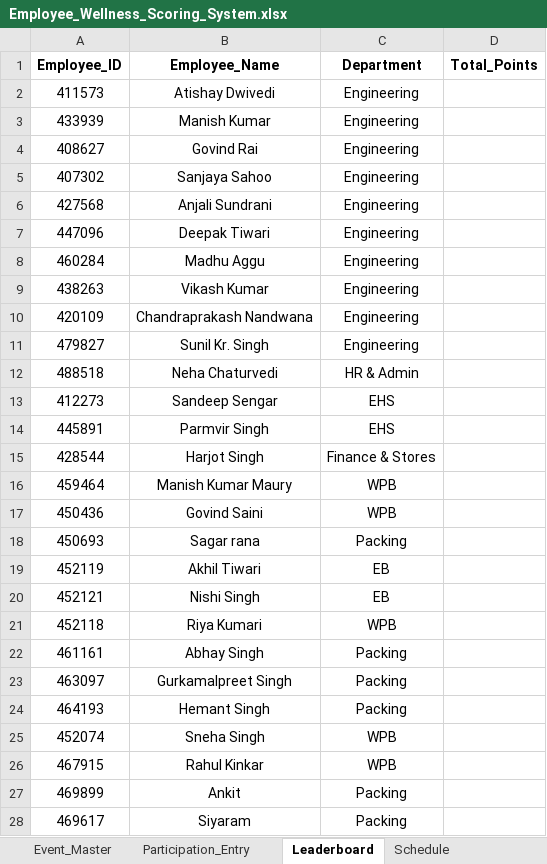
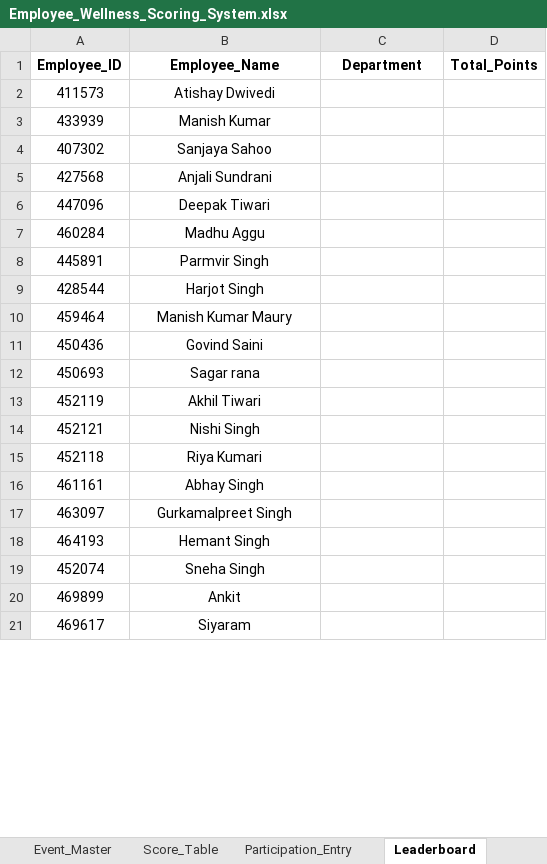
Before and after one commit to Rajji212/wellness-dashboard, an Excel workbook: Employee_Wellness_Scoring_System.xlsx, sheet Leaderboard, drawn as a sheet; only a part is shown; values as stored, in another font and other column widths than the file's, no borders; conditional formats not drawn; removed rows and columns are numbered as before the commit, all else as after; the diff covers the shown part only; the diff names each change by its address in the sheet, - before the commit and + after, or states it on an @@ line.

```diff
--- a/Employee_Wellness_Scoring_System.xlsx (sheet Leaderboard)
+++ b/Employee_Wellness_Scoring_System.xlsx (sheet Leaderboard)
+sheet tab: Score_Table
-C2:C3 (Department): Engineering
+C2:C3 (Department): (empty)
-row 4: 408627 | Govind Rai | Engineering
-C4:C7 (Department): Engineering
+C4:C7 (Department): (empty)
-row 9: 438263 | Vikash Kumar | Engineering
-row 10: 420109 | Chandraprakash Nandwana | Engineering
-row 11: 479827 | Sunil Kr. Singh | Engineering
-row 12: 488518 | Neha Chaturvedi | HR & Admin
-row 13: 412273 | Sandeep Sengar | EHS
-C8 (Department): EHS
+C8 (Department): (empty)
-C9 (Department): Finance & Stores
+C9 (Department): (empty)
-C10:C11 (Department): WPB
+C10:C11 (Department): (empty)
-C12 (Department): Packing
+C12 (Department): (empty)
-C13:C14 (Department): EB
+C13:C14 (Department): (empty)
-C15 (Department): WPB
+C15 (Department): (empty)
-C16:C18 (Department): Packing
+C16:C18 (Department): (empty)
-C19 (Department): WPB
+C19 (Department): (empty)
-row 26: 467915 | Rahul Kinkar | WPB
-C20:C21 (Department): Packing
+C20:C21 (Department): (empty)
```
Also changed, not shown: 54 added rows, 48 removed rows and 103 edited cells elsewhere in this sheet, sheet Participation_Entry, sheet Employee_Master, sheet Event_Master, formulas that keep their value, 1 other file.
